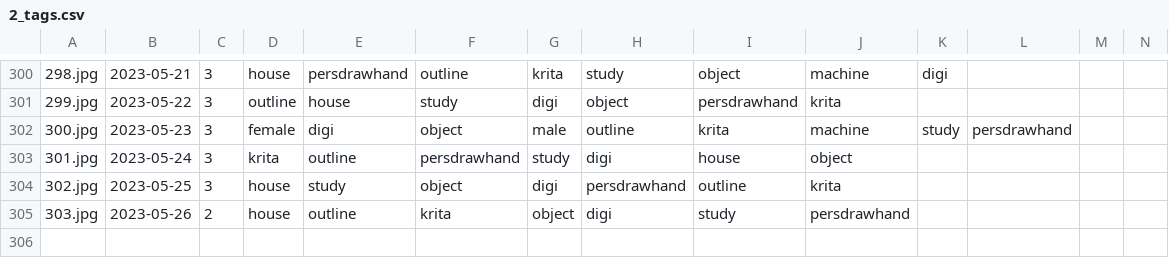
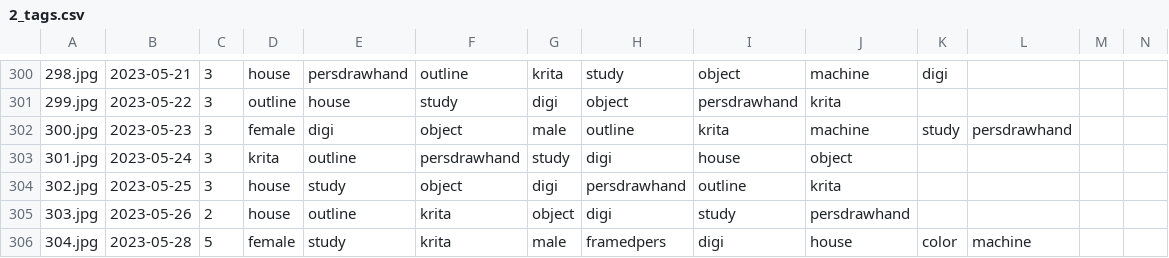
Before and after one commit to pawell2418/pawell2418.github.io, a CSV file: docs/2_tags.csv, drawn as a sheet; only a part is shown, gaps mark what is left out; the diff names each change by its address in the sheet, - before the commit and + after, or states it on an @@ line.

```diff
--- a/docs/2_tags.csv
+++ b/docs/2_tags.csv
+row 306: 304.jpg | 2023-05-28 | 5 | female | study | krita | male | framedpers | digi | house | color | machine
```
Also changed, not shown: 3 other files.
